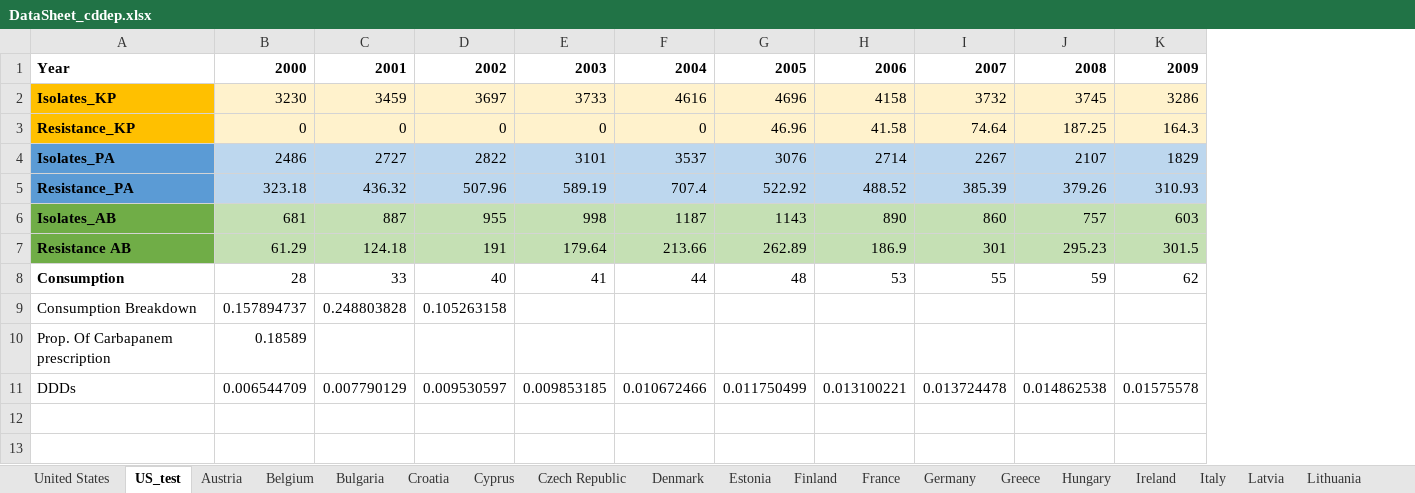
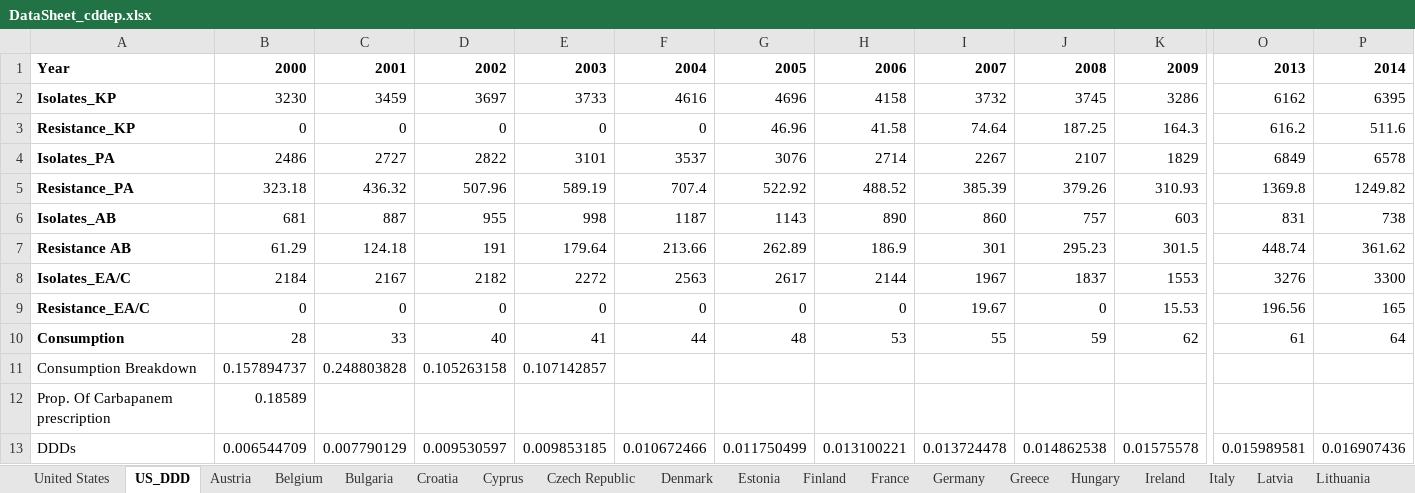
Before and after one commit to amber-t/Carbapenem-Resistance, an Excel workbook: DataSheet_cddep.xlsx, sheet US_DDD, drawn as a sheet; only a part is shown, gaps mark what is left out; values as stored, in another font and other column widths than the file's, no borders; addresses are those after the commit; rows hold the shown columns only; the diff covers the shown part only; the diff names each change by its address in the sheet, - before the commit and + after, or states it on an @@ line.

Commit message:
added data
updated 2 years of data, added enterobacter

```diff
--- a/DataSheet_cddep.xlsx (sheet US_DDD)
+++ b/DataSheet_cddep.xlsx (sheet US_DDD)
-sheet tab: US_test
+sheet tab: US_DDD
+column O, rows 1-7: 2013 | 6162 | 616.2 | 6849 | 1369.8 | 831 | 448.74; rows 10-13: 61 |  |  | 0.015989581
+column P, rows 1-7: 2014 | 6395 | 511.6 | 6578 | 1249.82 | 738 | 361.62; rows 10-13: 64 |  |  | 0.016907436
-A2:A3 fill: #FFC000
+A2:A3 fill: none
-B2:K3 fill: #FFF2CC
+B2:K3 fill: none
-A4:A5 fill: #5B9BD5
+A4:A5 fill: none
-B4:K5 fill: #BDD7EE
+B4:K5 fill: none
-A6:A7 fill: #70AD47
+A6:A7 fill: none
-B6:K7 fill: #C5E0B4
+B6:K7 fill: none
+row 8: Isolates_EA/C | 2184 | 2167 | 2182 | 2272 | 2563 | 2617 | 2144 | 1967 | 1837 | 1553 | 3276 | 3300
+row 9: Resistance_EA/C | 0 | 0 | 0 | 0 | 0 | 0 | 0 | 19.67 | 0 | 15.53 | 196.56 | 165
-E11: (empty)
+E11: 0.107142857
```
Also changed, not shown: cell formats elsewhere in this sheet, 1 other file.
